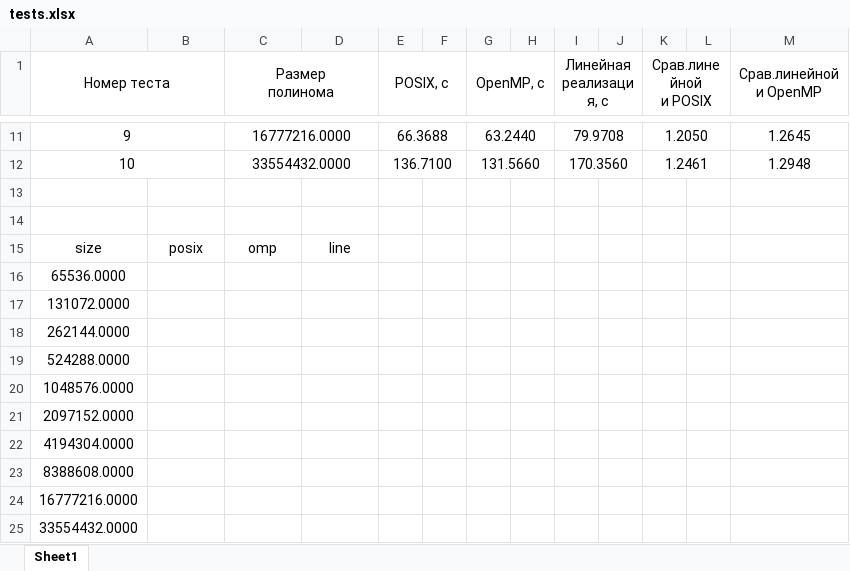
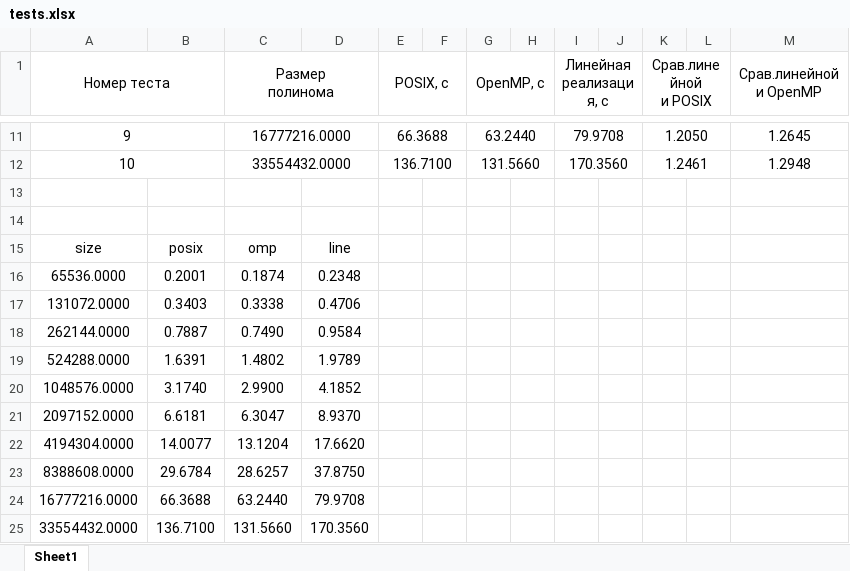
Before and after one commit to Igordeveloperr/kurs3_2, an Excel workbook: Parallel_Prog/laba3_POSIX/tests.xlsx, sheet Sheet1, drawn as a sheet; only a part is shown, gaps mark what is left out; values as stored, in another font and other column widths than the file's, no borders; charts and pictures not drawn; the diff names each change by its address in the sheet, - before the commit and + after, or states it on an @@ line.

Commit message:
ww

```diff
--- a/Parallel_Prog/laba3_POSIX/tests.xlsx (sheet Sheet1)
+++ b/Parallel_Prog/laba3_POSIX/tests.xlsx (sheet Sheet1)
-B16: (empty)
+B16: 0.2001
-C16 (Размер полинома): (empty)
+C16 (Размер полинома): 0.1874
-D16: (empty)
+D16: 0.2348
-B17: (empty)
+B17: 0.3403
-C17 (Размер полинома): (empty)
+C17 (Размер полинома): 0.3338
-D17: (empty)
+D17: 0.4706
-B18: (empty)
+B18: 0.7887
-C18 (Размер полинома): (empty)
+C18 (Размер полинома): 0.7490
-D18: (empty)
+D18: 0.9584
-B19: (empty)
+B19: 1.6391
-C19 (Размер полинома): (empty)
+C19 (Размер полинома): 1.4802
-D19: (empty)
+D19: 1.9789
-B20: (empty)
+B20: 3.1740
-C20 (Размер полинома): (empty)
+C20 (Размер полинома): 2.9900
-D20: (empty)
+D20: 4.1852
-B21: (empty)
+B21: 6.6181
-C21 (Размер полинома): (empty)
+C21 (Размер полинома): 6.3047
-D21: (empty)
+D21: 8.9370
-B22: (empty)
+B22: 14.0077
-C22 (Размер полинома): (empty)
+C22 (Размер полинома): 13.1204
-D22: (empty)
+D22: 17.6620
-B23: (empty)
+B23: 29.6784
-C23 (Размер полинома): (empty)
+C23 (Размер полинома): 28.6257
-D23: (empty)
+D23: 37.8750
-B24: (empty)
+B24: 66.3688
-C24 (Размер полинома): (empty)
+C24 (Размер полинома): 63.2440
-D24: (empty)
+D24: 79.9708
-B25: (empty)
+B25: 136.7100
-C25 (Размер полинома): (empty)
+C25 (Размер полинома): 131.5660
-D25: (empty)
+D25: 170.3560
```
Also changed, not shown: charts or pictures.
